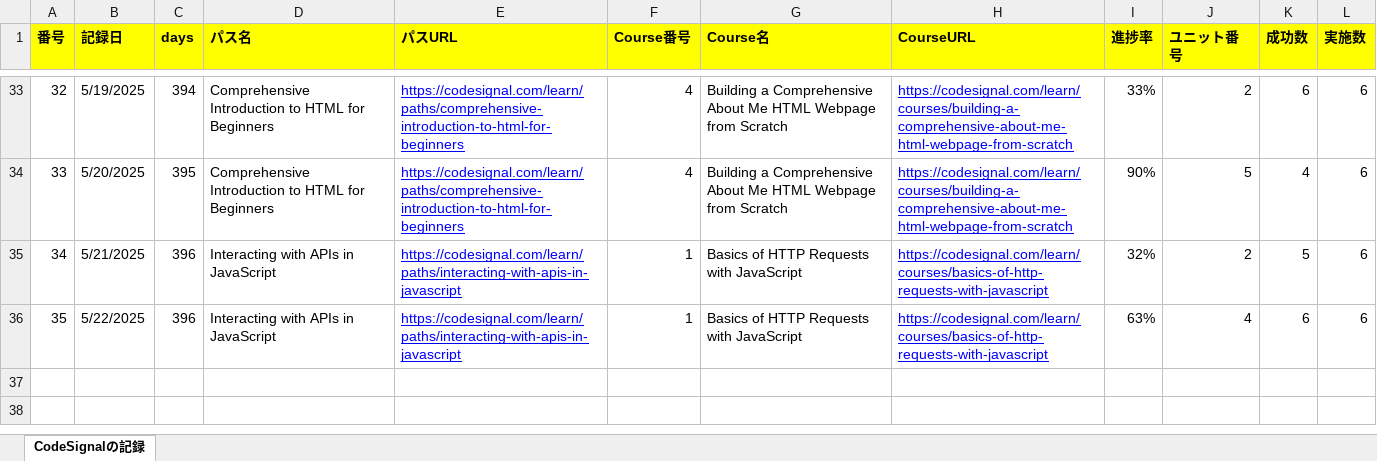
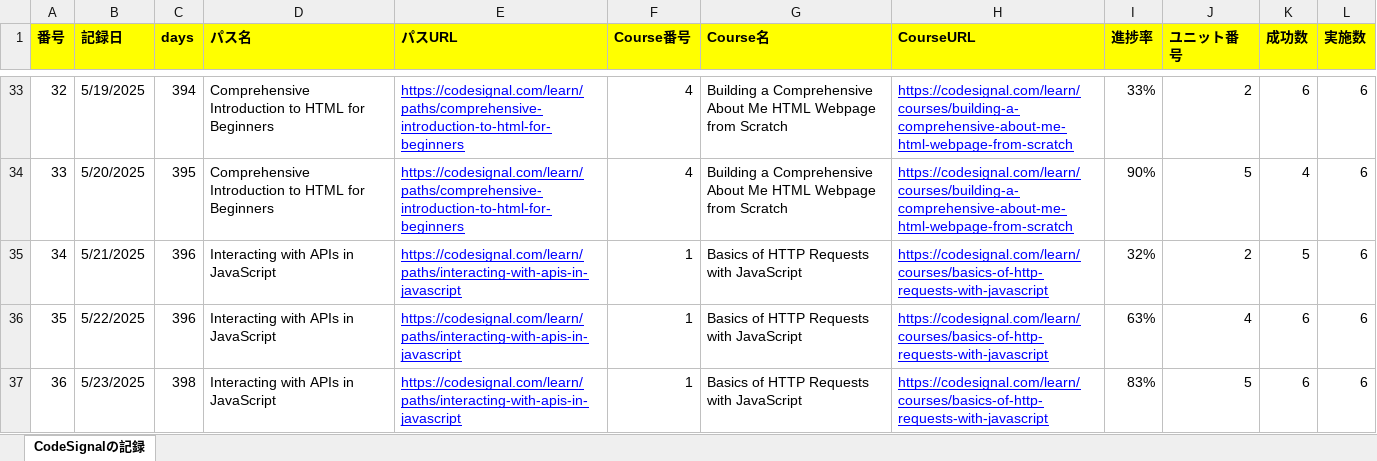
Before and after one commit to KenichiroArai/Blog, an Excel workbook: docs/CodeSignal/record.xlsx, sheet CodeSignalの記録, drawn as a sheet; only a part is shown, gaps mark what is left out; values as stored, in another font and other column widths than the file's, no borders; the diff names each change by its address in the sheet, - before the commit and + after, or states it on an @@ line.

```diff
--- a/docs/CodeSignal/record.xlsx (sheet CodeSignalの記録)
+++ b/docs/CodeSignal/record.xlsx (sheet CodeSignalの記録)
+row 37: 36 | 5/23/2025 | 398 | Interacting with APIs in JavaScript | https://codesignal.com/learn/paths/interacting-with-apis-in-javascript | 1 | Basics of HTTP Requests with JavaScript | https://codesignal.com/learn/courses/basics-of-http-requests-with-javascript | 83% | 5 | 6 | 6
```
Also changed, not shown: docs/Cursor/record.xlsx.
